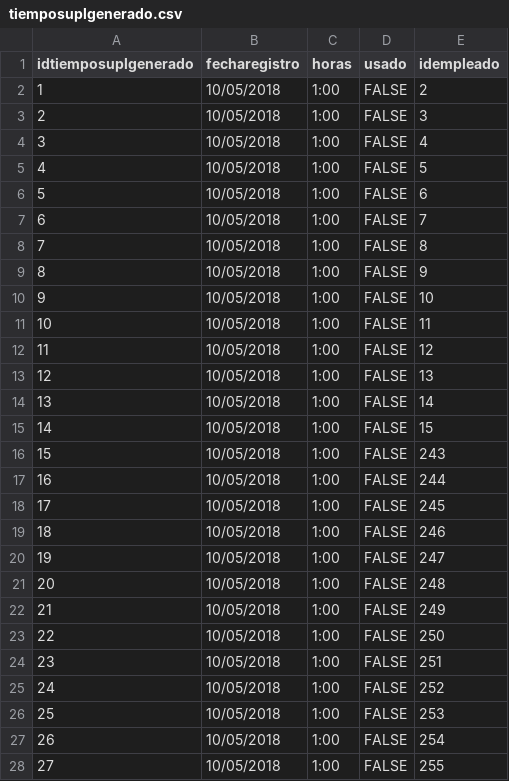
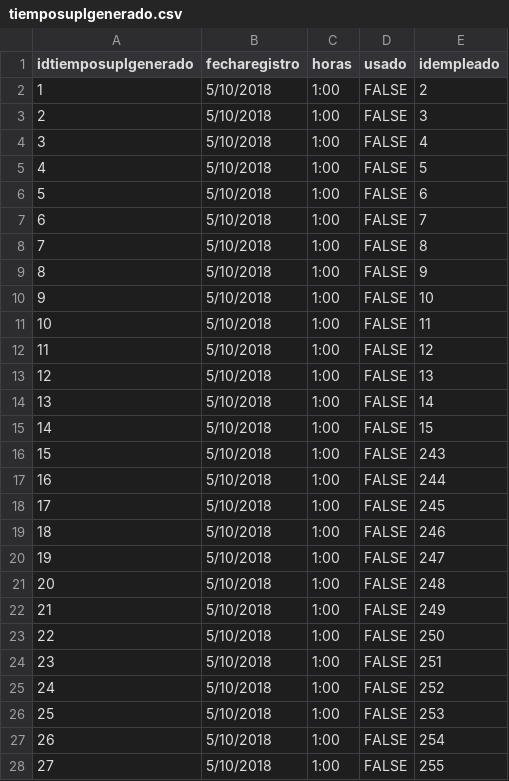
Before and after one commit to IngSoftware3CM2/proyecto, a CSV file: Datos/tiemposuplgenerado.csv, drawn as a sheet; only a part is shown; the diff covers the shown part only.

```diff
--- a/Datos/tiemposuplgenerado.csv
+++ b/Datos/tiemposuplgenerado.csv
@@ -1,28 +1,28 @@
 idtiemposuplgenerado,fecharegistro,horas,usado,idempleado
-1,10/05/2018,1:00,FALSE,2
-2,10/05/2018,1:00,FALSE,3
-3,10/05/2018,1:00,FALSE,4
-4,10/05/2018,1:00,FALSE,5
-5,10/05/2018,1:00,FALSE,6
-6,10/05/2018,1:00,FALSE,7
-7,10/05/2018,1:00,FALSE,8
-8,10/05/2018,1:00,FALSE,9
-9,10/05/2018,1:00,FALSE,10
-10,10/05/2018,1:00,FALSE,11
-11,10/05/2018,1:00,FALSE,12
-12,10/05/2018,1:00,FALSE,13
-13,10/05/2018,1:00,FALSE,14
-14,10/05/2018,1:00,FALSE,15
-15,10/05/2018,1:00,FALSE,243
-16,10/05/2018,1:00,FALSE,244
-17,10/05/2018,1:00,FALSE,245
-18,10/05/2018,1:00,FALSE,246
-19,10/05/2018,1:00,FALSE,247
-20,10/05/2018,1:00,FALSE,248
-21,10/05/2018,1:00,FALSE,249
-22,10/05/2018,1:00,FALSE,250
-23,10/05/2018,1:00,FALSE,251
-24,10/05/2018,1:00,FALSE,252
-25,10/05/2018,1:00,FALSE,253
-26,10/05/2018,1:00,FALSE,254
-27,10/05/2018,1:00,FALSE,255
+1,5/10/2018,1:00,FALSE,2
+2,5/10/2018,1:00,FALSE,3
+3,5/10/2018,1:00,FALSE,4
+4,5/10/2018,1:00,FALSE,5
+5,5/10/2018,1:00,FALSE,6
+6,5/10/2018,1:00,FALSE,7
+7,5/10/2018,1:00,FALSE,8
+8,5/10/2018,1:00,FALSE,9
+9,5/10/2018,1:00,FALSE,10
+10,5/10/2018,1:00,FALSE,11
+11,5/10/2018,1:00,FALSE,12
+12,5/10/2018,1:00,FALSE,13
+13,5/10/2018,1:00,FALSE,14
+14,5/10/2018,1:00,FALSE,15
+15,5/10/2018,1:00,FALSE,243
+16,5/10/2018,1:00,FALSE,244
+17,5/10/2018,1:00,FALSE,245
+18,5/10/2018,1:00,FALSE,246
+19,5/10/2018,1:00,FALSE,247
+20,5/10/2018,1:00,FALSE,248
+21,5/10/2018,1:00,FALSE,249
+22,5/10/2018,1:00,FALSE,250
+23,5/10/2018,1:00,FALSE,251
+24,5/10/2018,1:00,FALSE,252
+25,5/10/2018,1:00,FALSE,253
+26,5/10/2018,1:00,FALSE,254
+27,5/10/2018,1:00,FALSE,255
```
Also changed, not shown: 68 edited cells elsewhere in this file, Datos/asistencia.csv, Datos/incidencia.csv, 7 other files.
